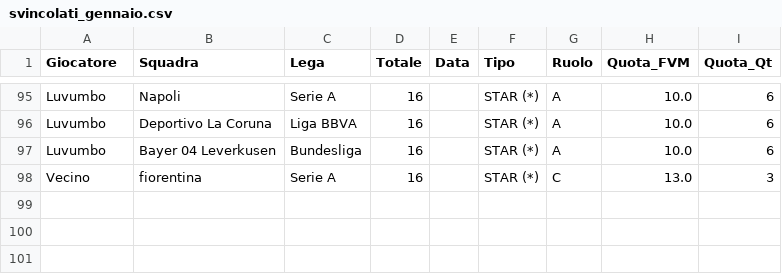
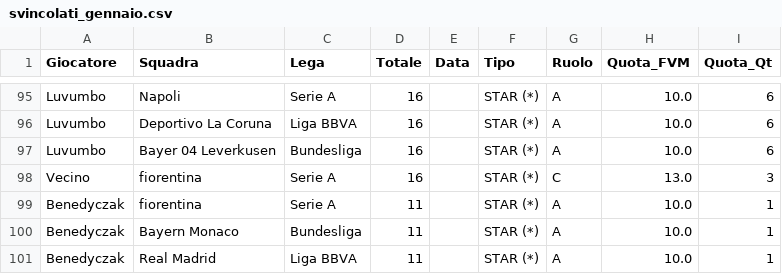
Before and after one commit to boo99ooq/LFM, a CSV file: svincolati_gennaio.csv, drawn as a sheet; only a part is shown, gaps mark what is left out.

Commit message:
Log Star

```diff
--- a/svincolati_gennaio.csv
+++ b/svincolati_gennaio.csv
@@ -98 +98,4 @@ Luvumbo,Bayer 04 Leverkusen,Bundesliga,16,,STAR (*),A,10.0,6
 Vecino,fiorentina,Serie A,16,,STAR (*),C,13.0,3
+Benedyczak,fiorentina,Serie A,11,,STAR (*),A,10.0,1
+Benedyczak,Bayern Monaco,Bundesliga,11,,STAR (*),A,10.0,1
+Benedyczak,Real Madrid,Liga BBVA,11,,STAR (*),A,10.0,1
```
